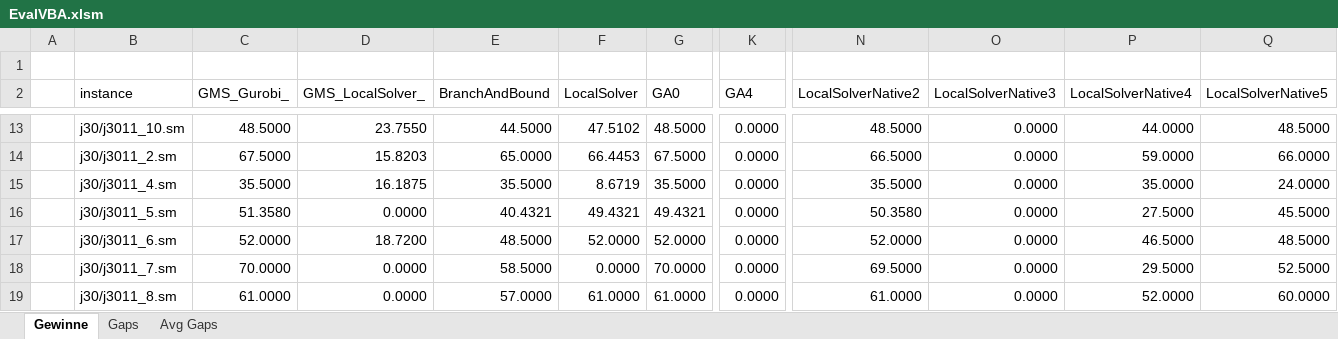
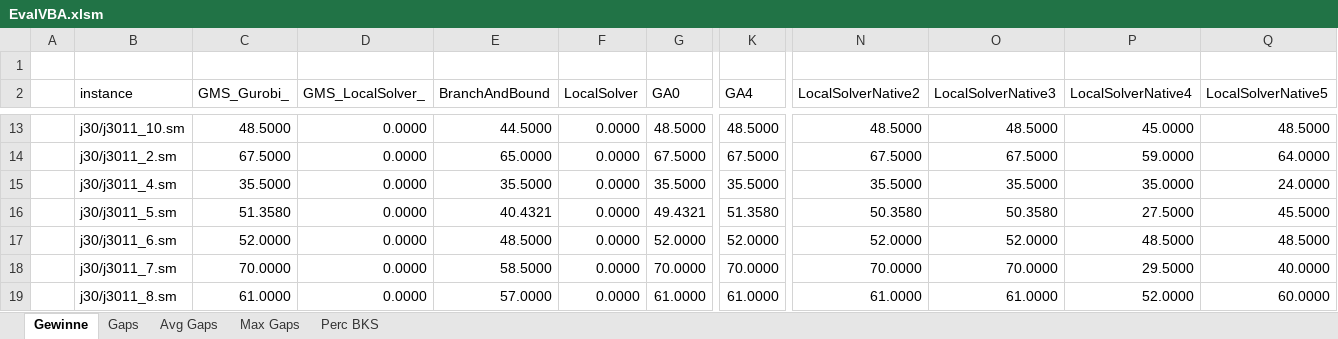
Before and after one commit to 0x17/NumericEvaluationScripts, an Excel workbook: EvalVBA.xlsm, sheet Gewinne, drawn as a sheet; only a part is shown, gaps mark what is left out; values as stored, in another font and other column widths than the file's, no borders; the diff covers the shown part only; the diff names each change by its address in the sheet, - before the commit and + after, or states it on an @@ line.

```diff
--- a/EvalVBA.xlsm (sheet Gewinne)
+++ b/EvalVBA.xlsm (sheet Gewinne)
+sheet tab: Max Gaps
+sheet tab: Perc BKS
-D13 (GMS_LocalSolver_): 23.7550
+D13 (GMS_LocalSolver_): 0.0000
-F13 (LocalSolver): 47.5102
+F13 (LocalSolver): 0.0000
-K13 (GA4): 0.0000
+K13 (GA4): 48.5000
-O13 (LocalSolverNative3): 0.0000
+O13 (LocalSolverNative3): 48.5000
-P13 (LocalSolverNative4): 44.0000
+P13 (LocalSolverNative4): 45.0000
-D14 (GMS_LocalSolver_): 15.8203
+D14 (GMS_LocalSolver_): 0.0000
-F14 (LocalSolver): 66.4453
+F14 (LocalSolver): 0.0000
-K14 (GA4): 0.0000
+K14 (GA4): 67.5000
-N14 (LocalSolverNative2): 66.5000
+N14 (LocalSolverNative2): 67.5000
-O14 (LocalSolverNative3): 0.0000
+O14 (LocalSolverNative3): 67.5000
-Q14 (LocalSolverNative5): 66.0000
+Q14 (LocalSolverNative5): 64.0000
-D15 (GMS_LocalSolver_): 16.1875
+D15 (GMS_LocalSolver_): 0.0000
-F15 (LocalSolver): 8.6719
+F15 (LocalSolver): 0.0000
-K15 (GA4): 0.0000
+K15 (GA4): 35.5000
-O15 (LocalSolverNative3): 0.0000
+O15 (LocalSolverNative3): 35.5000
-F16 (LocalSolver): 49.4321
+F16 (LocalSolver): 0.0000
-K16 (GA4): 0.0000
+K16 (GA4): 51.3580
-O16 (LocalSolverNative3): 0.0000
+O16 (LocalSolverNative3): 50.3580
-D17 (GMS_LocalSolver_): 18.7200
+D17 (GMS_LocalSolver_): 0.0000
-F17 (LocalSolver): 52.0000
+F17 (LocalSolver): 0.0000
-K17 (GA4): 0.0000
+K17 (GA4): 52.0000
-O17 (LocalSolverNative3): 0.0000
+O17 (LocalSolverNative3): 52.0000
-P17 (LocalSolverNative4): 46.5000
+P17 (LocalSolverNative4): 48.5000
-K18 (GA4): 0.0000
+K18 (GA4): 70.0000
-N18 (LocalSolverNative2): 69.5000
+N18 (LocalSolverNative2): 70.0000
-O18 (LocalSolverNative3): 0.0000
+O18 (LocalSolverNative3): 70.0000
-Q18 (LocalSolverNative5): 52.5000
+Q18 (LocalSolverNative5): 40.0000
-F19 (LocalSolver): 61.0000
+F19 (LocalSolver): 0.0000
-K19 (GA4): 0.0000
+K19 (GA4): 61.0000
-O19 (LocalSolverNative3): 0.0000
+O19 (LocalSolverNative3): 61.0000
```
Also changed, not shown: 1955 edited cells elsewhere in this sheet, sheet Gaps, sheet Avg Gaps.
